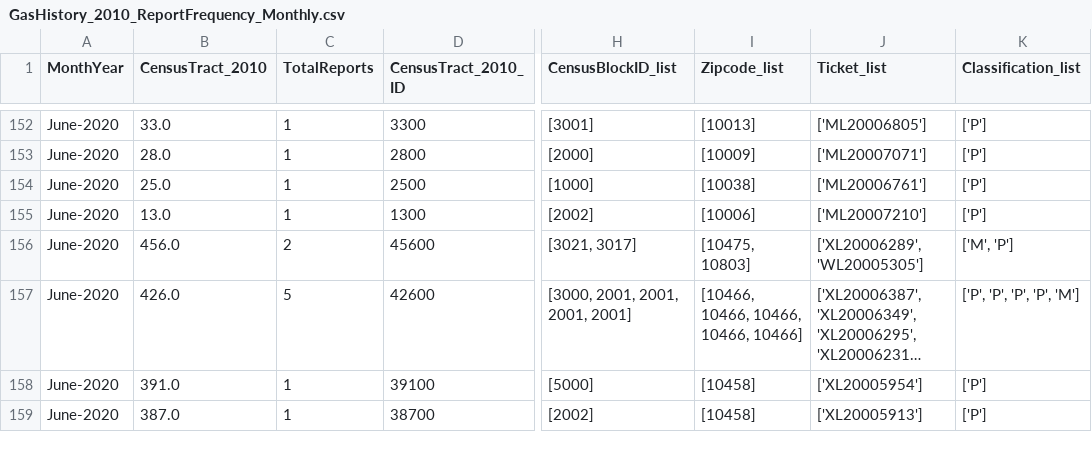
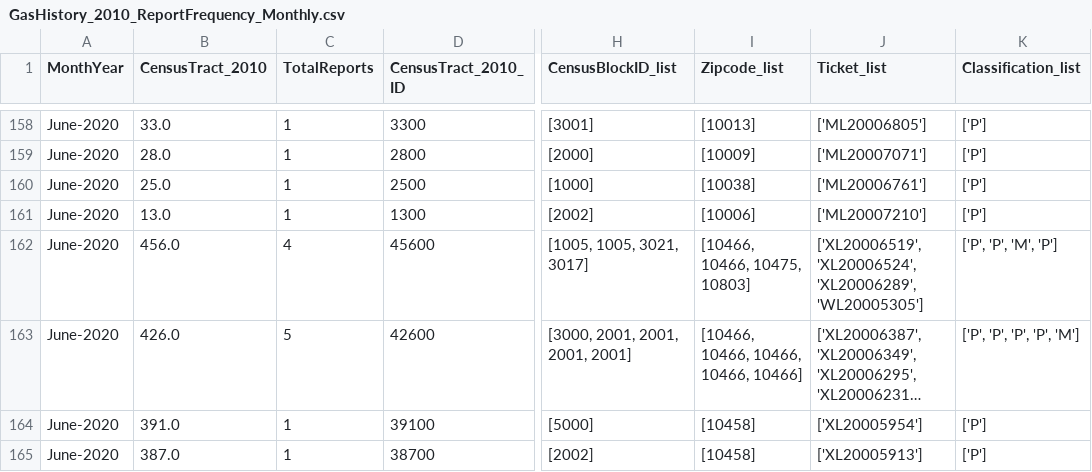
Before and after one commit to mhasan004/GasLeakProject, a CSV file: Getting_GasLeak_Data/DataFiles/ConEdison/GasHistory_2010_ReportFrequency_Monthly.csv, drawn as a sheet; only a part is shown, gaps mark what is left out; long unchanged cells end in …; addresses are those after the commit; the diff covers the shown part only; the diff names each change by its address in the sheet, - before the commit and + after, or states it on an @@ line.

```diff
--- a/Getting_GasLeak_Data/DataFiles/ConEdison/GasHistory_2010_ReportFrequency_Monthly.csv
+++ b/Getting_GasLeak_Data/DataFiles/ConEdison/GasHistory_2010_ReportFrequency_Monthly.csv
-C162 (TotalReports): 2
+C162 (TotalReports): 4
-H162 (CensusBlockID_list): [3021, 3017]
+H162 (CensusBlockID_list): [1005, 1005, 3021, 3017]
-I162 (Zipcode_list): [10475, 10803]
+I162 (Zipcode_list): [10466, 10466, 10475, 10803]
-J162 (Ticket_list): ['XL20006289', 'WL20005305']
+J162 (Ticket_list): ['XL20006519', 'XL20006524', 'XL20006289', 'WL20005305']
-K162 (Classification_list): ['M', 'P']
+K162 (Classification_list): ['P', 'P', 'M', 'P']
```
Also changed, not shown: 8 added rows and 50 edited cells elsewhere in this file, Getting_GasLeak_Data/DataFiles/ConEdison/GasHistory_2010_ConEdisonTracts.csv, Getting_GasLeak_Data/DataFiles/ConEdison/GasHistory_2010_ReportFrequency_Hourly.csv.
